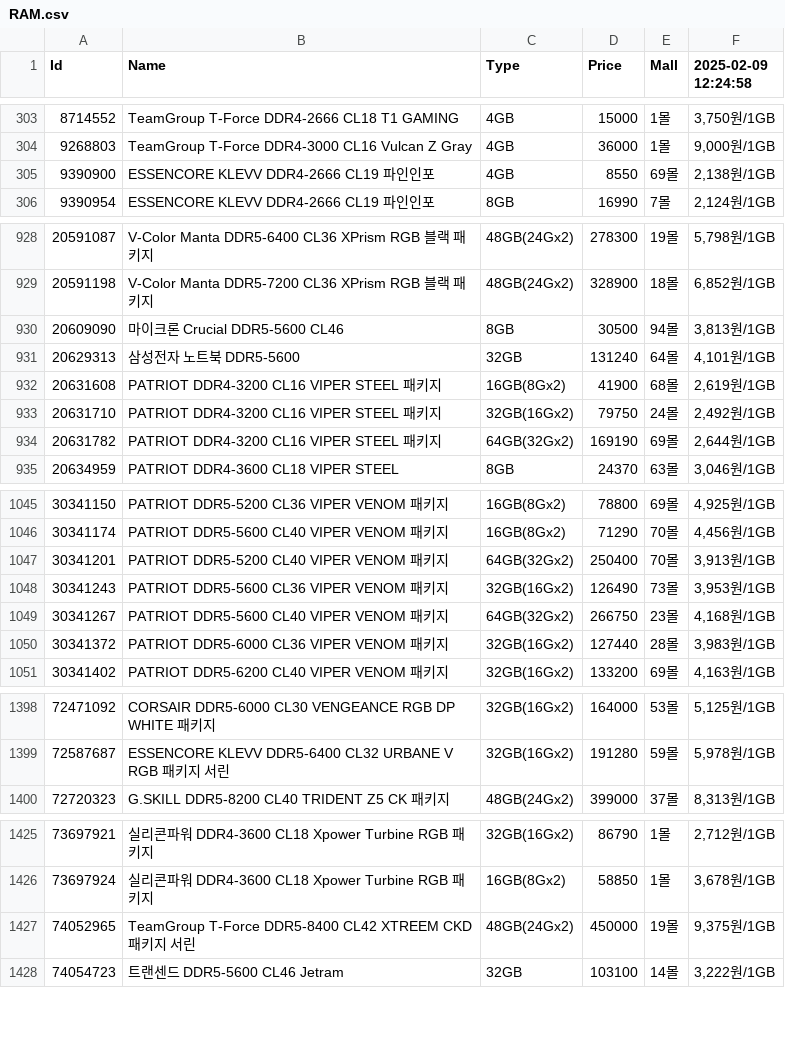
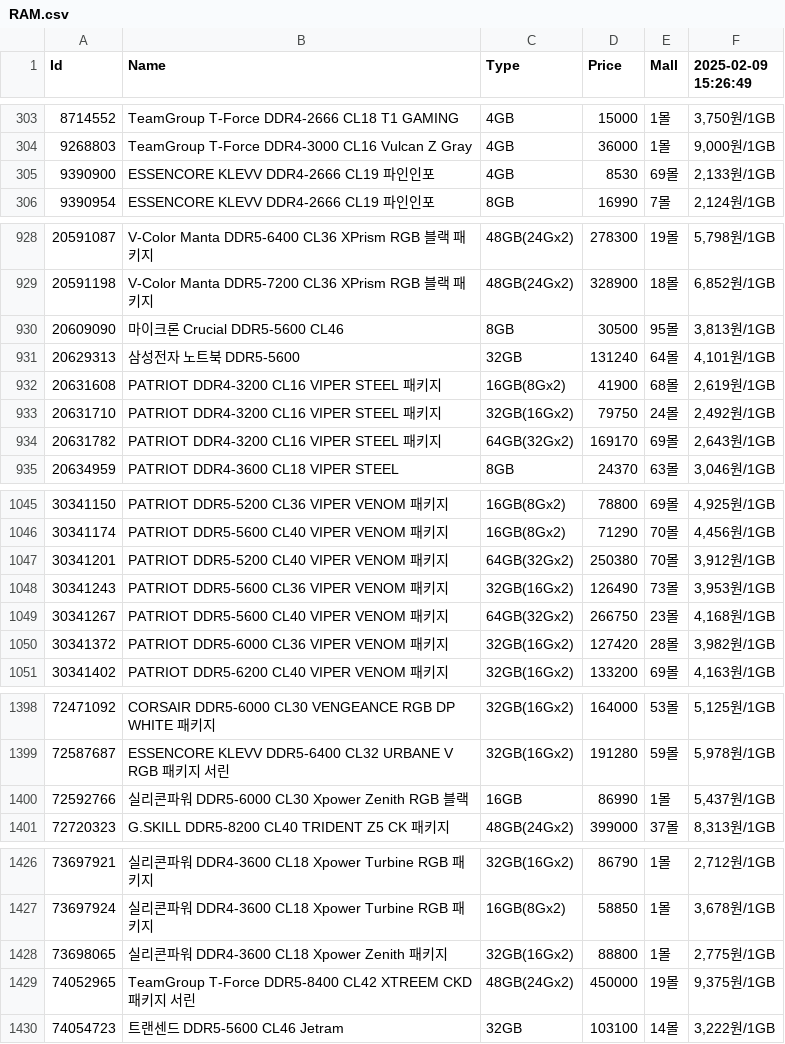
Before and after one commit to SSSSSSSSSSSSSSSSSSSSSSSSSSSSSSSSSSSSSun/Danawa-Crawler, a CSV file: crawl_data/RAM.csv, drawn as a sheet; only a part is shown, gaps mark what is left out; the diff covers the shown part only.

Commit message:
Bot - Auto Crawl | 2025-02-09 15:39:56

```diff
--- a/crawl_data/RAM.csv
+++ b/crawl_data/RAM.csv
@@ -1 +1 @@
-Id,Name,Type,Price,Mall,2025-02-09 12:24:58
+Id,Name,Type,Price,Mall,2025-02-09 15:26:49
@@ -304,3 +304,3 @@ Id,Name,Type,Price,Mall,2025-02-09 12:24:58
 9268803,TeamGroup T-Force DDR4-3000 CL16 Vulcan Z Gray,4GB,36000,1몰,"9,000원/1GB"
-9390900,ESSENCORE KLEVV DDR4-2666 CL19 파인인포,4GB,8550,69몰,"2,138원/1GB"
+9390900,ESSENCORE KLEVV DDR4-2666 CL19 파인인포,4GB,8530,69몰,"2,133원/1GB"
 9390954,ESSENCORE KLEVV DDR4-2666 CL19 파인인포,8GB,16990,7몰,"2,124원/1GB"
@@ -929,3 +929,3 @@ Id,Name,Type,Price,Mall,2025-02-09 12:24:58
 20591198,V-Color Manta DDR5-7200 CL36 XPrism RGB 블랙 패키지,48GB(24Gx2),328900,18몰,"6,852원/1GB"
-20609090,마이크론 Crucial DDR5-5600 CL46,8GB,30500,94몰,"3,813원/1GB"
+20609090,마이크론 Crucial DDR5-5600 CL46,8GB,30500,95몰,"3,813원/1GB"
 20629313,삼성전자 노트북 DDR5-5600,32GB,131240,64몰,"4,101원/1GB"
@@ -933,3 +933,3 @@ Id,Name,Type,Price,Mall,2025-02-09 12:24:58
 20631710,PATRIOT DDR4-3200 CL16 VIPER STEEL 패키지,32GB(16Gx2),79750,24몰,"2,492원/1GB"
-20631782,PATRIOT DDR4-3200 CL16 VIPER STEEL 패키지,64GB(32Gx2),169190,69몰,"2,644원/1GB"
+20631782,PATRIOT DDR4-3200 CL16 VIPER STEEL 패키지,64GB(32Gx2),169170,69몰,"2,643원/1GB"
 20634959,PATRIOT DDR4-3600 CL18 VIPER STEEL,8GB,24370,63몰,"3,046원/1GB"
@@ -1046,6 +1046,6 @@ Id,Name,Type,Price,Mall,2025-02-09 12:24:58
 30341174,PATRIOT DDR5-5600 CL40 VIPER VENOM 패키지,16GB(8Gx2),71290,70몰,"4,456원/1GB"
-30341201,PATRIOT DDR5-5200 CL40 VIPER VENOM 패키지,64GB(32Gx2),250400,70몰,"3,913원/1GB"
+30341201,PATRIOT DDR5-5200 CL40 VIPER VENOM 패키지,64GB(32Gx2),250380,70몰,"3,912원/1GB"
 30341243,PATRIOT DDR5-5600 CL36 VIPER VENOM 패키지,32GB(16Gx2),126490,73몰,"3,953원/1GB"
 30341267,PATRIOT DDR5-5600 CL40 VIPER VENOM 패키지,64GB(32Gx2),266750,23몰,"4,168원/1GB"
-30341372,PATRIOT DDR5-6000 CL36 VIPER VENOM 패키지,32GB(16Gx2),127440,28몰,"3,983원/1GB"
+30341372,PATRIOT DDR5-6000 CL36 VIPER VENOM 패키지,32GB(16Gx2),127420,28몰,"3,982원/1GB"
 30341402,PATRIOT DDR5-6200 CL40 VIPER VENOM 패키지,32GB(16Gx2),133200,69몰,"4,163원/1GB"
@@ -1399,2 +1399,3 @@ Id,Name,Type,Price,Mall,2025-02-09 12:24:58
 72587687,ESSENCORE KLEVV DDR5-6400 CL32 URBANE V RGB 패키지 서린,32GB(16Gx2),191280,59몰,"5,978원/1GB"
+72592766,실리콘파워 DDR5-6000 CL30 Xpower Zenith RGB 블랙,16GB,86990,1몰,"5,437원/1GB"
 72720323,G.SKILL DDR5-8200 CL40 TRIDENT Z5 CK 패키지,48GB(24Gx2),399000,37몰,"8,313원/1GB"
@@ -1426,2 +1427,3 @@ Id,Name,Type,Price,Mall,2025-02-09 12:24:58
 73697924,실리콘파워 DDR4-3600 CL18 Xpower Turbine RGB 패키지,16GB(8Gx2),58850,1몰,"3,678원/1GB"
+73698065,실리콘파워 DDR4-3600 CL18 Xpower Zenith 패키지,32GB(16Gx2),88800,1몰,"2,775원/1GB"
 74052965,TeamGroup T-Force DDR5-8400 CL42 XTREEM CKD 패키지 서린,48GB(24Gx2),450000,19몰,"9,375원/1GB"
```
Also changed, not shown: 17 edited cells elsewhere in this file, crawl_data/AIO Cooler.csv, crawl_data/HDD.csv, 8 other files.
